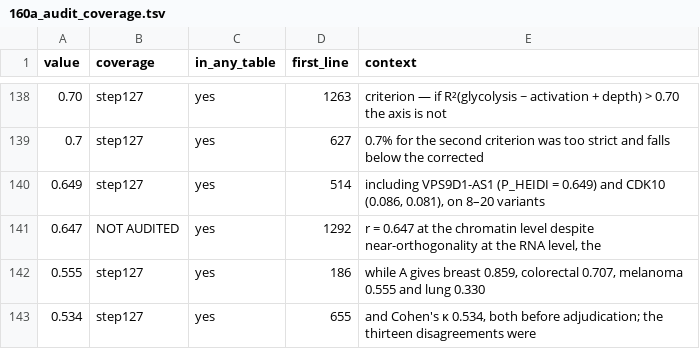
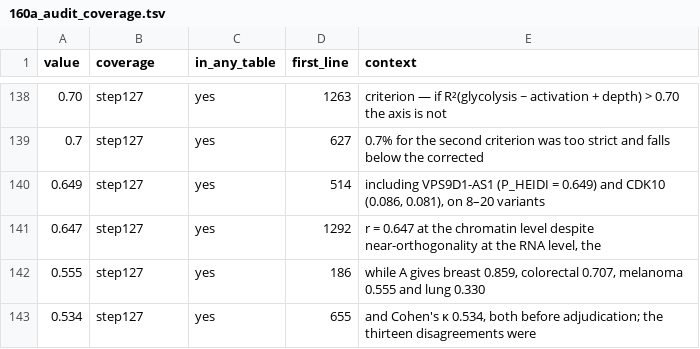
Before and after one commit to tangrzh3/cqtna-audit, a TSV file: 160a_audit_coverage.tsv, drawn as a sheet; only a part is shown, gaps mark what is left out.

Commit message:
2s, and a line drawn: what I did not find is not the same as what cannot be found
2s recomputes the chromatin correlation, r = +0.647 across 40,135 peaks. It is
the REASON the activation-invariant analysis exists -- too small and the extra
work is unmotivated, too large and the axis cannot be separated from activation
at all -- and step49 prints it without landing it.

Then stopped, and recorded why. Four values remain whose producing table I
could not locate: the two significant-Q rates, the pre-repair margin, the TPI1
compartment difference, and the three chr16 window coordinates. They stay in
"auditable, not done" rather than being moved to "un-auditable", because those
are different claims and only the second is a statement about the deposit. What
was searched is written down so the next attempt does not restart.

The coordinates are recomputable in principle, by re-running the fixed-centre
partition over melanoma's significant records. I did not. Three of my
"discrepancies" in this exercise turned out to be my own reconstruction being
wrong, and a fourth guess at a definition is a poor trade for three coordinate
digits.

169 of 175, 97%. All five audits clean.

```diff
--- a/160a_audit_coverage.tsv
+++ b/160a_audit_coverage.tsv
@@ -140,3 +140,3 @@ value	coverage	in_any_table	first_line	context
 0.649	step127	yes	514	including VPS9D1-AS1 (P_HEIDI = 0.649) and CDK10 (0.086, 0.081), on 8–20 variants
-0.647	NOT AUDITED	yes	1292	r = 0.647 at the chromatin level despite near-orthogonality at the RNA level, the
+0.647	step127	yes	1292	r = 0.647 at the chromatin level despite near-orthogonality at the RNA level, the
 0.555	step127	yes	186	while A gives breast 0.859, colorectal 0.707, melanoma 0.555 and lung 0.330
```
Also changed, not shown: 3 other files.
